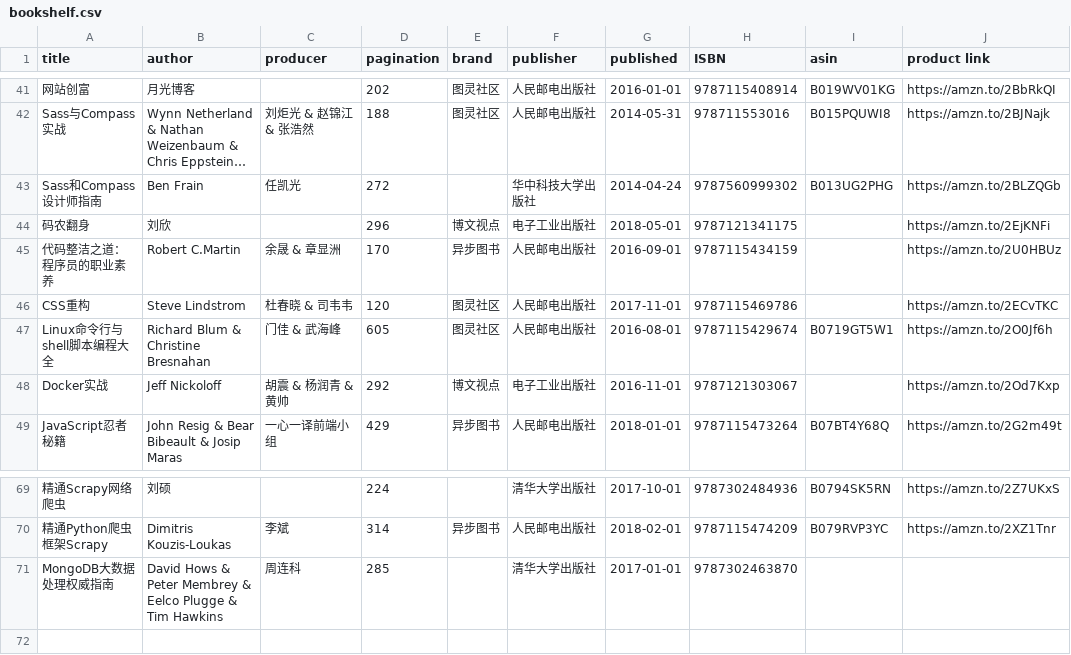
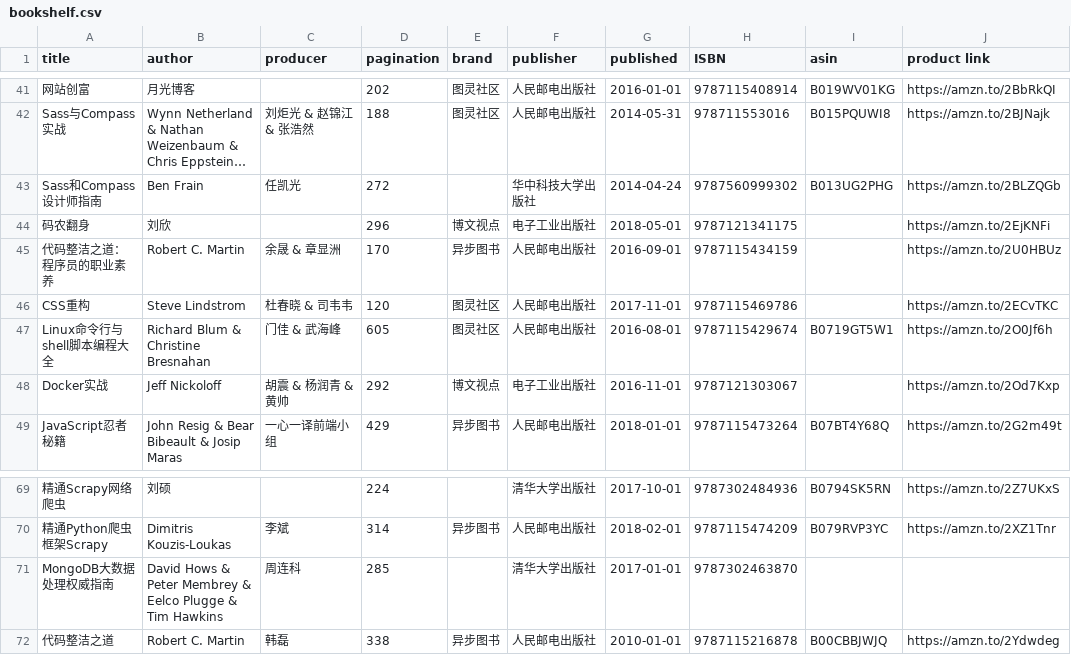
Before and after one commit to brave1984/brave1984.github.io, a CSV file: _data/bookshelf.csv, drawn as a sheet; only a part is shown, gaps mark what is left out; long unchanged cells end in …; the diff names each change by its address in the sheet, - before the commit and + after, or states it on an @@ line.

Commit message:
代码整洁之道

```diff
--- a/_data/bookshelf.csv
+++ b/_data/bookshelf.csv
-B45 (author): Robert C.Martin
+B45 (author): Robert C. Martin
+row 72: 代码整洁之道 | Robert C. Martin | 韩磊 | 338 | 异步图书 | 人民邮电出版社 | 2010-01-01 | 9787115216878 | B00CBBJWJQ | https://amzn.to/2Ydwdeg
```
Also changed, not shown: 3 other files.
